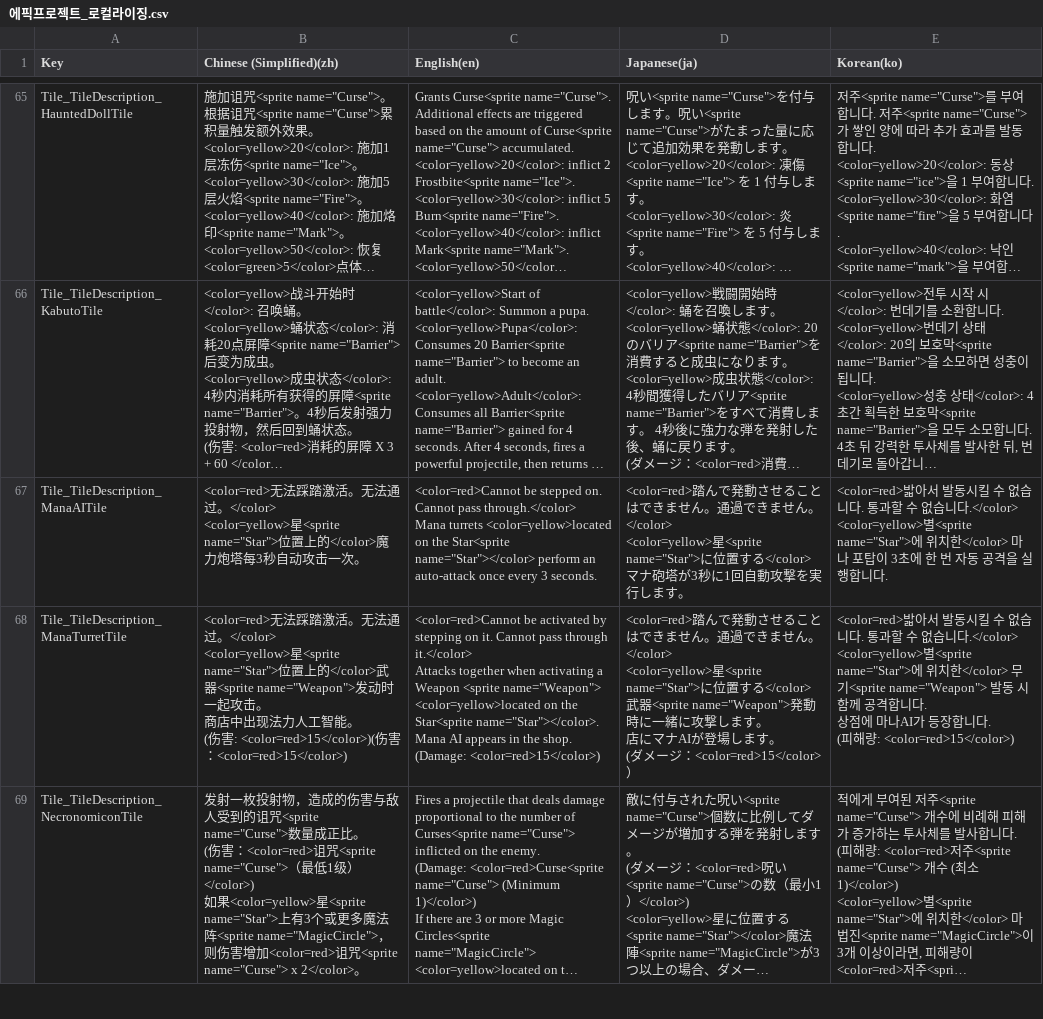
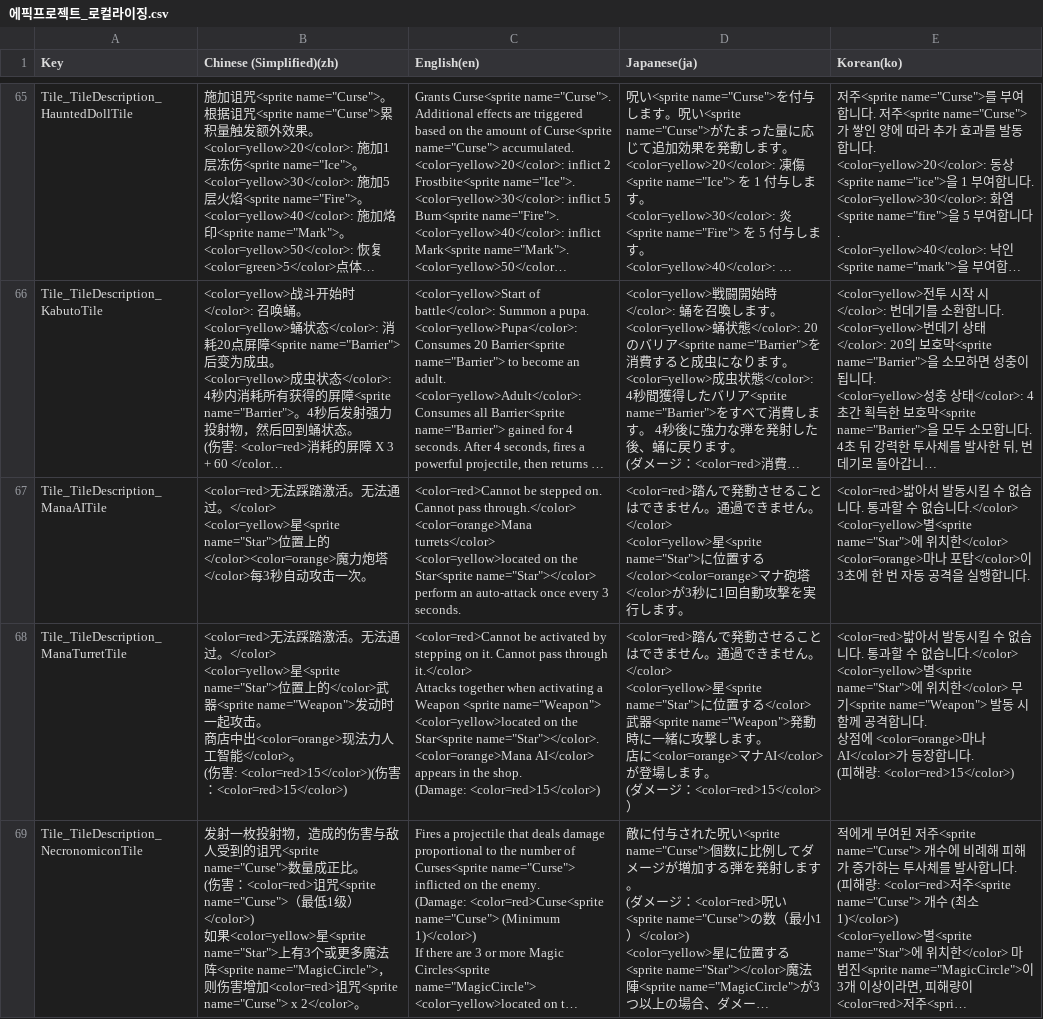
Before and after one commit to withdongyeong/EpicProject_Team1, a CSV file: Assets/@Cosmos/Localization/TextCSV/에픽프로젝트_로컬라이징.csv, drawn as a sheet; only a part is shown, gaps mark what is left out; long unchanged cells end in …; ↵ is a line break in a cell; the diff covers the shown part only; the diff names each change by its address in the sheet, - before the commit and + after, or states it on an @@ line.

```diff
--- a/Assets/@Cosmos/Localization/TextCSV/에픽프로젝트_로컬라이징.csv
+++ b/Assets/@Cosmos/Localization/TextCSV/에픽프로젝트_로컬라이징.csv
-B67 (Chinese (Simplified)(zh)): …上的</color>魔力炮塔每3…
+B67 (Chinese (Simplified)(zh)): …上的</color><color=orange>魔力炮塔</color>每3…
-C67 (English(en)): …pass through.</color> ↵ Mana turrets <color=yellow>located on…
+C67 (English(en)): …pass through.</color> ↵ <color=orange>Mana turrets</color> <color=yellow>located on…
-D67 (Japanese(ja)): …位置する</color>マナ砲塔が3秒に…
+D67 (Japanese(ja)): …位置する</color><color=orange>マナ砲塔</color>が3秒に…
-E67 (Korean(ko)): …위치한</color> 마나 포탑이 3초…
+E67 (Korean(ko)): …위치한</color> <color=orange>마나 포탑</color>이 3초…
-B68 (Chinese (Simplified)(zh)): …中出现法力人工智能。…
+B68 (Chinese (Simplified)(zh)): …中出<color=orange>现法力人工智能</color>。…
-C68 (English(en)): …Star<sprite name="Star"></color>. ↵ Mana AI appears in…
+C68 (English(en)): …Star<sprite name="Star"></color>. ↵ <color=orange>Mana AI</color> appears in…
-D68 (Japanese(ja)): …。 ↵ 店にマナAIが登場し…
+D68 (Japanese(ja)): …。 ↵ 店に<color=orange>マナAI</color>が登場し…
-E68 (Korean(ko)): …상점에 마나AI가 등장…
+E68 (Korean(ko)): …상점에 <color=orange>마나AI</color>가 등장…
```
Also changed, not shown: 1 added row and 24 edited cells elsewhere in this file, 10 other files.
